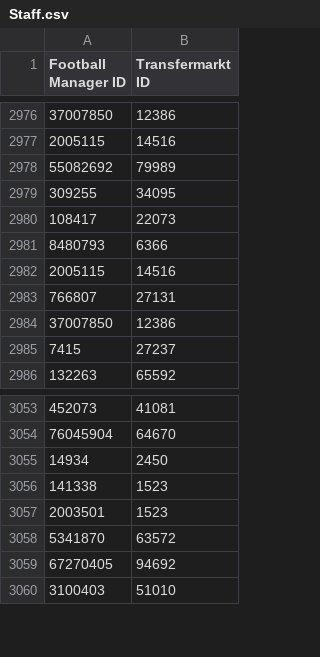
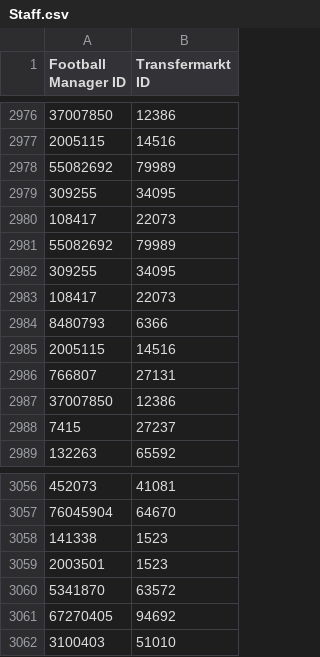
Before and after one commit to krissmed/Football-transfer-scripts, a CSV file: Repo/Staff.csv, drawn as a sheet; only a part is shown, gaps mark what is left out.

Commit message:
Update Player and Staff Repo

```diff
--- a/Repo/Staff.csv
+++ b/Repo/Staff.csv
@@ -2980,2 +2980,5 @@ Football Manager ID,Transfermarkt ID
 108417,22073
+55082692,79989
+309255,34095
+108417,22073
 8480793,6366
@@ -3054,3 +3057,2 @@ Football Manager ID,Transfermarkt ID
 76045904,64670
-14934,2450
 141338,1523
```
Also changed, not shown: Repo/Player.csv, 2 other files.
